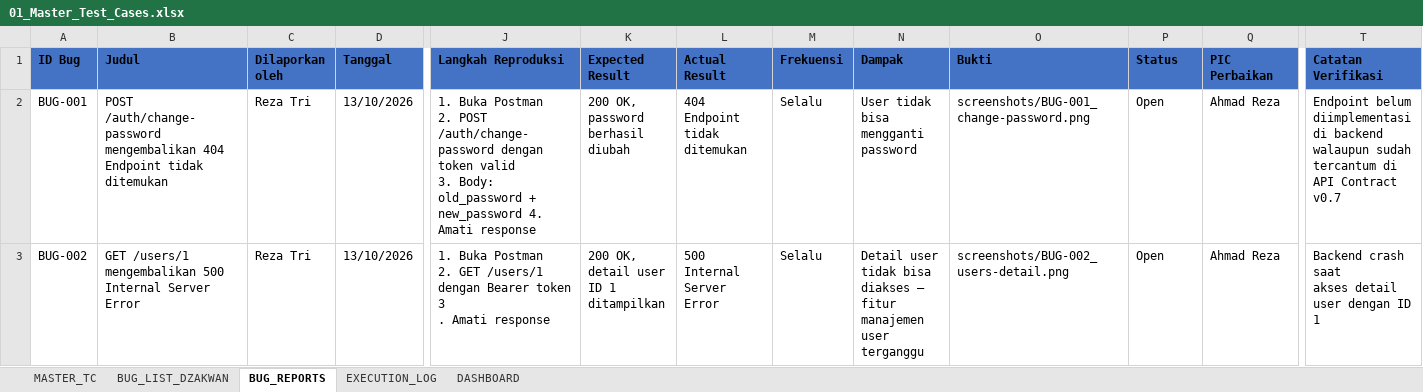
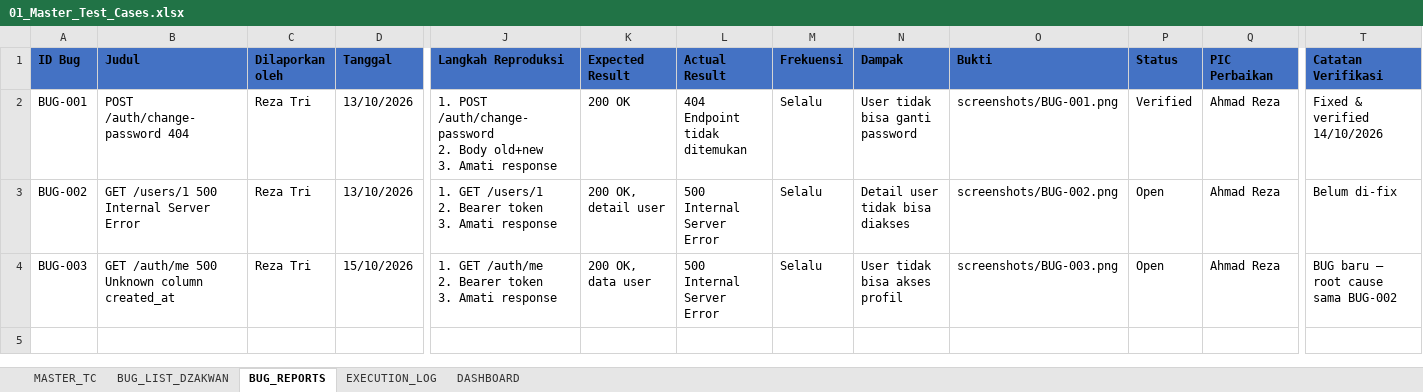
Before and after one commit to T-AIMS/T-AIMS, an Excel workbook: docs/qa/01_Master_Test_Cases.xlsx, sheet BUG_REPORTS, drawn as a sheet; only a part is shown, gaps mark what is left out; values as stored, in another font and other column widths than the file's, no borders; rows hold the shown columns only; ↵ is a line break in a cell; the diff names each change by its address in the sheet, - before the commit and + after, or states it on an @@ line.

Commit message:
Add files via upload
docs(qa): update test results day 4

```diff
--- a/docs/qa/01_Master_Test_Cases.xlsx (sheet BUG_REPORTS)
+++ b/docs/qa/01_Master_Test_Cases.xlsx (sheet BUG_REPORTS)
-B2 (Judul): POST /auth/change-password mengembalikan 404 Endpoint tidak ditemukan
+B2 (Judul): POST /auth/change-password 404
-J2 (Langkah Reproduksi): 1. Buka Postman ↵ 2. POST /auth/change-password dengan token valid ↵ 3. Body: old_password + new_password 4. Amati response
+J2 (Langkah Reproduksi): 1. POST /auth/change-password ↵ 2. Body old+new ↵ 3. Amati response
-K2 (Expected Result): 200 OK, password berhasil diubah
+K2 (Expected Result): 200 OK
-N2 (Dampak): User tidak bisa mengganti password
+N2 (Dampak): User tidak bisa ganti password
-O2 (Bukti): screenshots/BUG-001_change-password.png
+O2 (Bukti): screenshots/BUG-001.png
-P2 (Status): Open
+P2 (Status): Verified
-T2 (Catatan Verifikasi): Endpoint belum diimplementasi ↵ di backend walaupun sudah ↵ tercantum di API Contract v0.7
+T2 (Catatan Verifikasi): Fixed & verified ↵ 14/10/2026
-B3 (Judul): GET /users/1 mengembalikan 500 Internal Server Error
+B3 (Judul): GET /users/1 500 Internal Server Error
-J3 (Langkah Reproduksi): 1. Buka Postman ↵ 2. GET /users/1 dengan Bearer token 3 ↵ . Amati response
+J3 (Langkah Reproduksi): 1. GET /users/1 ↵ 2. Bearer token ↵ 3. Amati response
-K3 (Expected Result): 200 OK, detail user ID 1 ditampilkan
+K3 (Expected Result): 200 OK, detail user
-N3 (Dampak): …bisa diakses — fitur manajemen user terganggu
+N3 (Dampak): …bisa diakses
-O3 (Bukti): screenshots/BUG-002_users-detail.png
+O3 (Bukti): screenshots/BUG-002.png
-T3 (Catatan Verifikasi): Backend crash saat ↵ akses detail user dengan ID 1
+T3 (Catatan Verifikasi): Belum di-fix
+row 4: BUG-003 | GET /auth/me 500 ↵ Unknown column created_at | Reza Tri | 15/10/2026 | 1. GET /auth/me ↵ 2. Bearer token ↵ 3. Amati response | 200 OK, data user | 500 Internal Server Error | Selalu | User tidak bisa akses profil | screenshots/BUG-003.png | Open | Ahmad Reza | BUG baru — root cause ↵ sama BUG-002
```
Also changed, not shown: sheet MASTER_TC, sheet BUG_LIST_DZAKWAN, sheet DASHBOARD.
